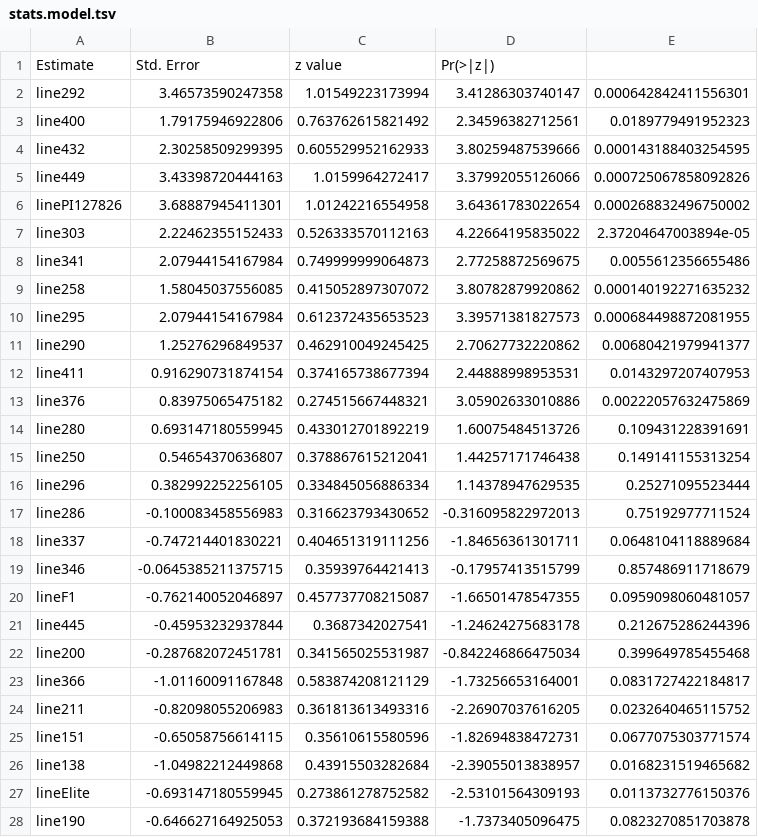
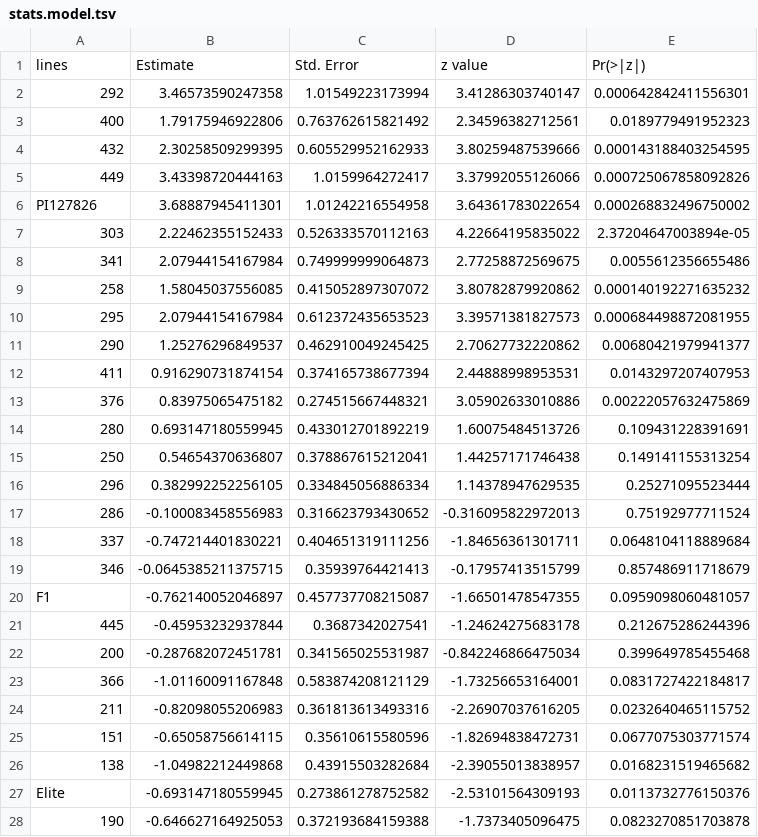
Before and after one commit to BleekerLab/natural-insecticides-thrips-whiteflies, a TSV file: Figure7_F2_whitefly_survival/stats.model.tsv, drawn as a sheet; only a part is shown; the diff covers the shown part only.

Commit message:
Added line numbers to the statistical model output. Also added session info

```diff
--- a/Figure7_F2_whitefly_survival/stats.model.tsv
+++ b/Figure7_F2_whitefly_survival/stats.model.tsv
@@ -1,28 +1,28 @@
-Estimate	Std. Error	z value	Pr(>|z|)
-line292	3.46573590247358	1.01549223173994	3.41286303740147	0.000642842411556301
-line400	1.79175946922806	0.763762615821492	2.34596382712561	0.0189779491952323
-line432	2.30258509299395	0.605529952162933	3.80259487539666	0.000143188403254595
-line449	3.43398720444163	1.0159964272417	3.37992055126066	0.000725067858092826
-linePI127826	3.68887945411301	1.01242216554958	3.64361783022654	0.000268832496750002
-line303	2.22462355152433	0.526333570112163	4.22664195835022	2.37204647003894e-05
-line341	2.07944154167984	0.749999999064873	2.77258872569675	0.0055612356655486
-line258	1.58045037556085	0.415052897307072	3.80782879920862	0.000140192271635232
-line295	2.07944154167984	0.612372435653523	3.39571381827573	0.000684498872081955
-line290	1.25276296849537	0.462910049245425	2.70627732220862	0.00680421979941377
-line411	0.916290731874154	0.374165738677394	2.44888998953531	0.0143297207407953
-line376	0.83975065475182	0.274515667448321	3.05902633010886	0.00222057632475869
-line280	0.693147180559945	0.433012701892219	1.60075484513726	0.109431228391691
-line250	0.54654370636807	0.378867615212041	1.44257171746438	0.149141155313254
-line296	0.382992252256105	0.334845056886334	1.14378947629535	0.25271095523444
-line286	-0.100083458556983	0.316623793430652	-0.316095822972013	0.75192977711524
-line337	-0.747214401830221	0.404651319111256	-1.84656361301711	0.0648104118889684
-line346	-0.0645385211375715	0.35939764421413	-0.17957413515799	0.857486911718679
-lineF1	-0.762140052046897	0.457737708215087	-1.66501478547355	0.0959098060481057
-line445	-0.45953232937844	0.3687342027541	-1.24624275683178	0.212675286244396
-line200	-0.287682072451781	0.341565025531987	-0.842246866475034	0.399649785455468
-line366	-1.01160091167848	0.583874208121129	-1.73256653164001	0.0831727422184817
-line211	-0.82098055206983	0.361813613493316	-2.26907037616205	0.0232640465115752
-line151	-0.65058756614115	0.35610615580596	-1.82694838472731	0.0677075303771574
-line138	-1.04982212449868	0.43915503282684	-2.39055013838957	0.0168231519465682
-lineElite	-0.693147180559945	0.273861278752582	-2.53101564309193	0.0113732776150376
-line190	-0.646627164925053	0.372193684159388	-1.7373405096475	0.0823270851703878
+lines	Estimate	Std. Error	z value	Pr(>|z|)
+292	3.46573590247358	1.01549223173994	3.41286303740147	0.000642842411556301
+400	1.79175946922806	0.763762615821492	2.34596382712561	0.0189779491952323
+432	2.30258509299395	0.605529952162933	3.80259487539666	0.000143188403254595
+449	3.43398720444163	1.0159964272417	3.37992055126066	0.000725067858092826
+PI127826	3.68887945411301	1.01242216554958	3.64361783022654	0.000268832496750002
+303	2.22462355152433	0.526333570112163	4.22664195835022	2.37204647003894e-05
+341	2.07944154167984	0.749999999064873	2.77258872569675	0.0055612356655486
+258	1.58045037556085	0.415052897307072	3.80782879920862	0.000140192271635232
+295	2.07944154167984	0.612372435653523	3.39571381827573	0.000684498872081955
+290	1.25276296849537	0.462910049245425	2.70627732220862	0.00680421979941377
+411	0.916290731874154	0.374165738677394	2.44888998953531	0.0143297207407953
+376	0.83975065475182	0.274515667448321	3.05902633010886	0.00222057632475869
+280	0.693147180559945	0.433012701892219	1.60075484513726	0.109431228391691
+250	0.54654370636807	0.378867615212041	1.44257171746438	0.149141155313254
+296	0.382992252256105	0.334845056886334	1.14378947629535	0.25271095523444
+286	-0.100083458556983	0.316623793430652	-0.316095822972013	0.75192977711524
+337	-0.747214401830221	0.404651319111256	-1.84656361301711	0.0648104118889684
+346	-0.0645385211375715	0.35939764421413	-0.17957413515799	0.857486911718679
+F1	-0.762140052046897	0.457737708215087	-1.66501478547355	0.0959098060481057
+445	-0.45953232937844	0.3687342027541	-1.24624275683178	0.212675286244396
+200	-0.287682072451781	0.341565025531987	-0.842246866475034	0.399649785455468
+366	-1.01160091167848	0.583874208121129	-1.73256653164001	0.0831727422184817
+211	-0.82098055206983	0.361813613493316	-2.26907037616205	0.0232640465115752
+151	-0.65058756614115	0.35610615580596	-1.82694838472731	0.0677075303771574
+138	-1.04982212449868	0.43915503282684	-2.39055013838957	0.0168231519465682
+Elite	-0.693147180559945	0.273861278752582	-2.53101564309193	0.0113732776150376
+190	-0.646627164925053	0.372193684159388	-1.7373405096475	0.0823270851703878
```
Also changed, not shown: 4 edited cells elsewhere in this file, 2 other files.
